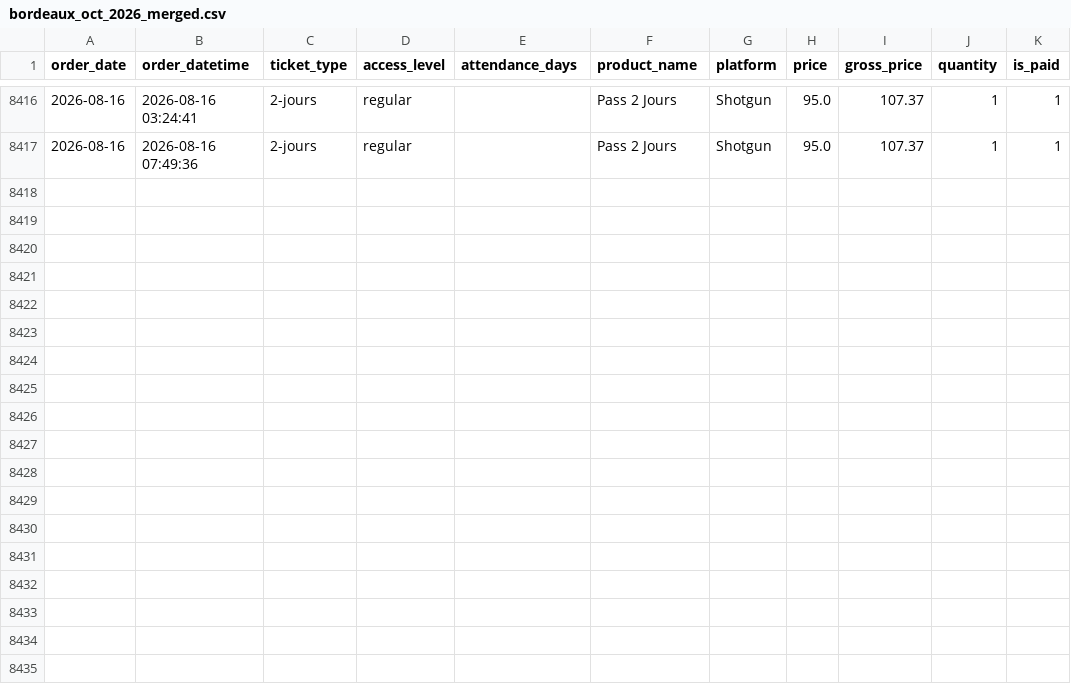
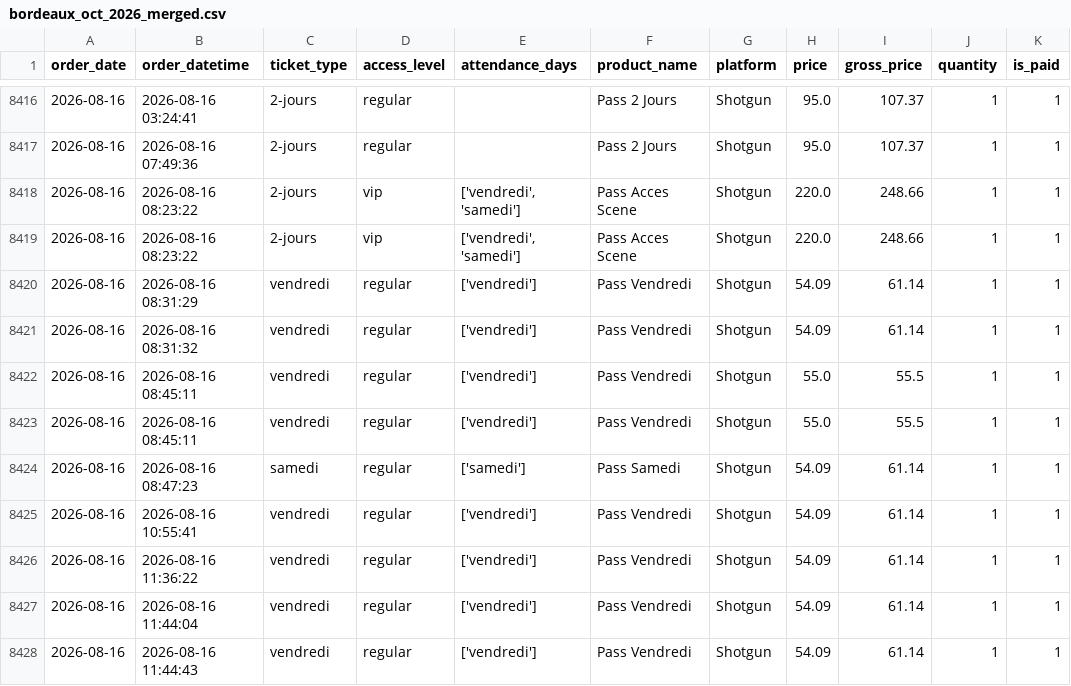
Before and after one commit to studio-ai2k/ticketing_api, a CSV file: data/bordeaux_oct_2026_merged.csv, drawn as a sheet; only a part is shown, gaps mark what is left out; the diff names each change by its address in the sheet, - before the commit and + after, or states it on an @@ line.

```diff
--- a/data/bordeaux_oct_2026_merged.csv
+++ b/data/bordeaux_oct_2026_merged.csv
+row 8418: 2026-08-16 | 2026-08-16 08:23:22 | 2-jours | vip | ['vendredi', 'samedi'] | Pass Acces Scene | Shotgun | 220.0 | 248.66 | 1 | 1
+row 8419: 2026-08-16 | 2026-08-16 08:23:22 | 2-jours | vip | ['vendredi', 'samedi'] | Pass Acces Scene | Shotgun | 220.0 | 248.66 | 1 | 1
+row 8420: 2026-08-16 | 2026-08-16 08:31:29 | vendredi | regular | ['vendredi'] | Pass Vendredi | Shotgun | 54.09 | 61.14 | 1 | 1
+row 8421: 2026-08-16 | 2026-08-16 08:31:32 | vendredi | regular | ['vendredi'] | Pass Vendredi | Shotgun | 54.09 | 61.14 | 1 | 1
+row 8422: 2026-08-16 | 2026-08-16 08:45:11 | vendredi | regular | ['vendredi'] | Pass Vendredi | Shotgun | 55.0 | 55.5 | 1 | 1
+row 8423: 2026-08-16 | 2026-08-16 08:45:11 | vendredi | regular | ['vendredi'] | Pass Vendredi | Shotgun | 55.0 | 55.5 | 1 | 1
+row 8424: 2026-08-16 | 2026-08-16 08:47:23 | samedi | regular | ['samedi'] | Pass Samedi | Shotgun | 54.09 | 61.14 | 1 | 1
+row 8425: 2026-08-16 | 2026-08-16 10:55:41 | vendredi | regular | ['vendredi'] | Pass Vendredi | Shotgun | 54.09 | 61.14 | 1 | 1
+row 8426: 2026-08-16 | 2026-08-16 11:36:22 | vendredi | regular | ['vendredi'] | Pass Vendredi | Shotgun | 54.09 | 61.14 | 1 | 1
+row 8427: 2026-08-16 | 2026-08-16 11:44:04 | vendredi | regular | ['vendredi'] | Pass Vendredi | Shotgun | 54.09 | 61.14 | 1 | 1
+row 8428: 2026-08-16 | 2026-08-16 11:44:43 | vendredi | regular | ['vendredi'] | Pass Vendredi | Shotgun | 54.09 | 61.14 | 1 | 1
```
Also changed, not shown: data/geneve_2026_merged.csv, data/rennes_2026_merged.csv, 9 other files.
